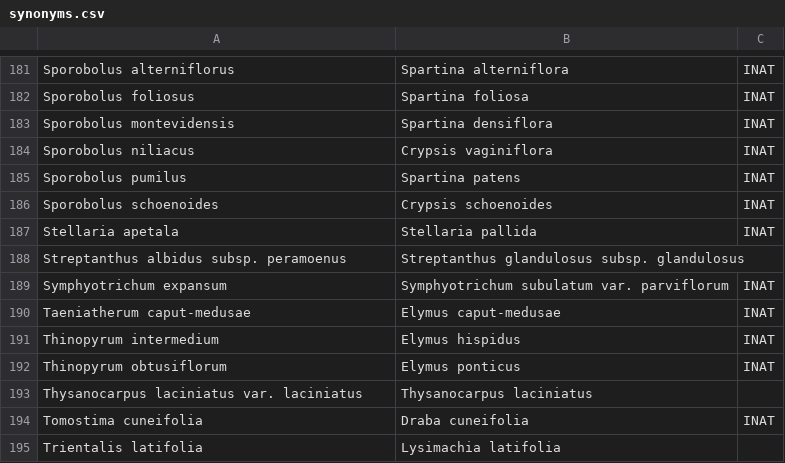
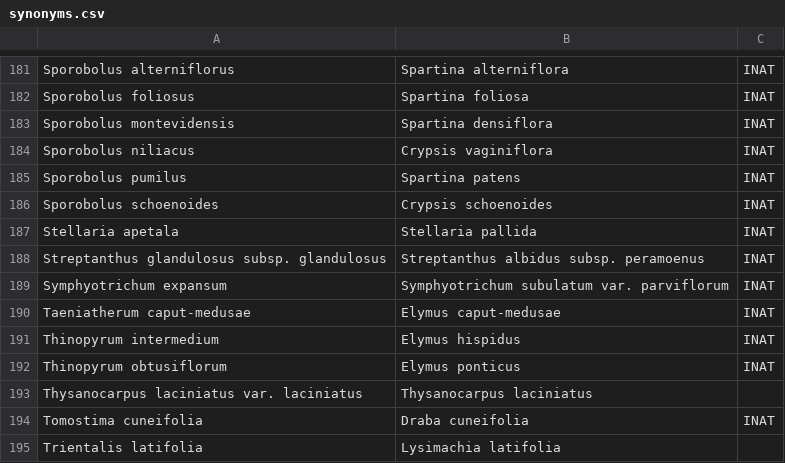
Before and after one commit to ca-plants/ebplants, a CSV file: data/synonyms.csv, drawn as a sheet; only a part is shown, gaps mark what is left out.

```diff
--- a/data/synonyms.csv
+++ b/data/synonyms.csv
@@ -187,3 +187,3 @@ Sporobolus schoenoides,Crypsis schoenoides,INAT
 Stellaria apetala,Stellaria pallida,INAT
-Streptanthus albidus subsp. peramoenus,Streptanthus glandulosus subsp. glandulosus
+Streptanthus glandulosus subsp. glandulosus,Streptanthus albidus subsp. peramoenus,INAT
 Symphyotrichum expansum,Symphyotrichum subulatum var. parviflorum,INAT
```
Also changed, not shown: data/taxa.csv, 1 other file.
